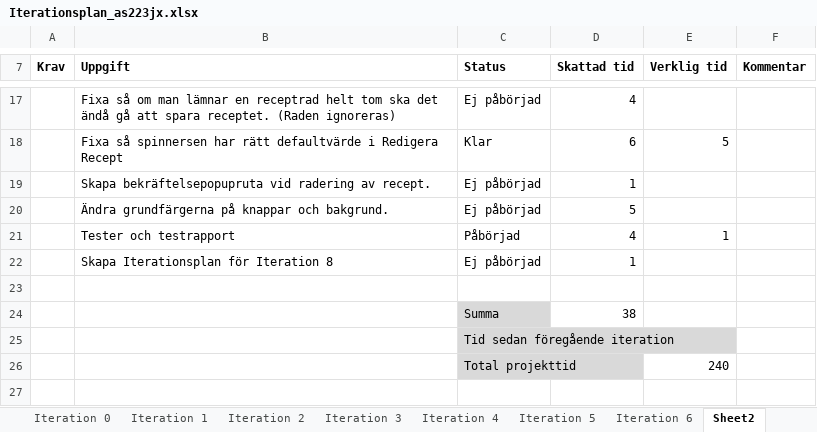
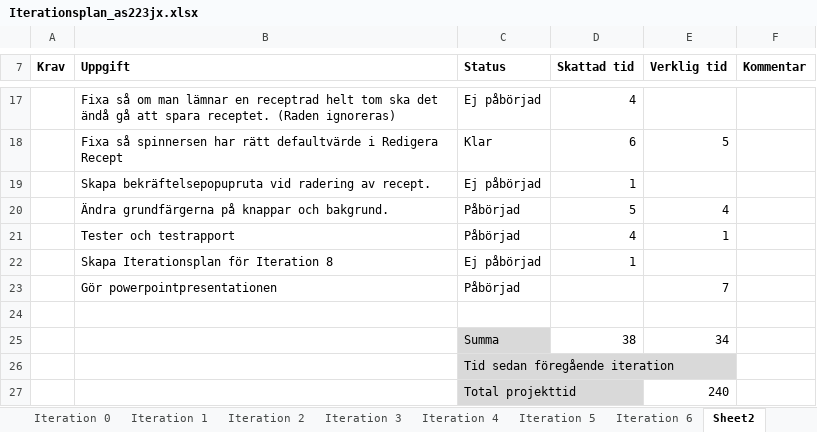
Before and after one commit to as223jx/1DV430_as223jx, an Excel workbook: Iterationsplan_as223jx.xlsx, sheet Sheet2, drawn as a sheet; only a part is shown, gaps mark what is left out; values as stored, in another font and other column widths than the file's, no borders; addresses are those after the commit; the diff names each change by its address in the sheet, - before the commit and + after, or states it on an @@ line.

Commit message:
Lagt till powerpointen till presentationen
Även uppdaterat Iterationsplanen

```diff
--- a/Iterationsplan_as223jx.xlsx (sheet Sheet2)
+++ b/Iterationsplan_as223jx.xlsx (sheet Sheet2)
-C20 (Status): Ej påbörjad
+C20 (Status): Påbörjad
-E20 (Verklig tid): (empty)
+E20 (Verklig tid): 4
+row 23:  | Gör powerpointpresentationen | Påbörjad |  | 7
-E25 (Verklig tid): (empty)
+E25 (Verklig tid): 34
```
Also changed, not shown: 5 other files.
